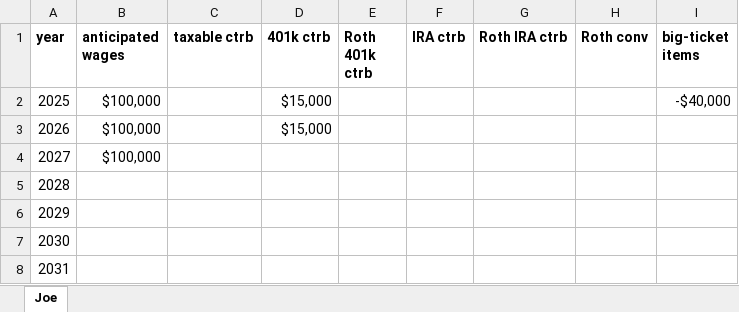
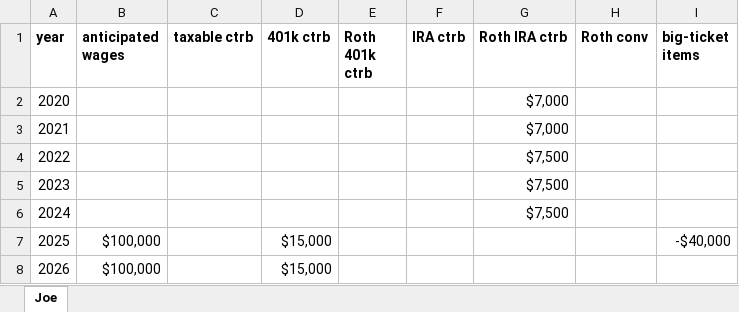
Before and after one commit to mdlacasse/Owl, an Excel workbook: examples/joe.xlsx, sheet Joe, drawn as a sheet; only a part is shown; the shorter side is filled out with more unchanged rows; values as stored, in another font and other column widths than the file's, no borders; the diff names each change by its address in the sheet, - before the commit and + after, or states it on an @@ line.

```diff
--- a/examples/joe.xlsx (sheet Joe)
+++ b/examples/joe.xlsx (sheet Joe)
+row 2: 2020 |  |  |  |  |  | $7,000
+row 3: 2021 |  |  |  |  |  | $7,000
+row 4: 2022 |  |  |  |  |  | $7,500
+row 5: 2023 |  |  |  |  |  | $7,500
+row 6: 2024 |  |  |  |  |  | $7,500
```
Also changed, not shown: examples/jack+jill.xlsx, examples/john+sally.xlsx, 15 other files.
